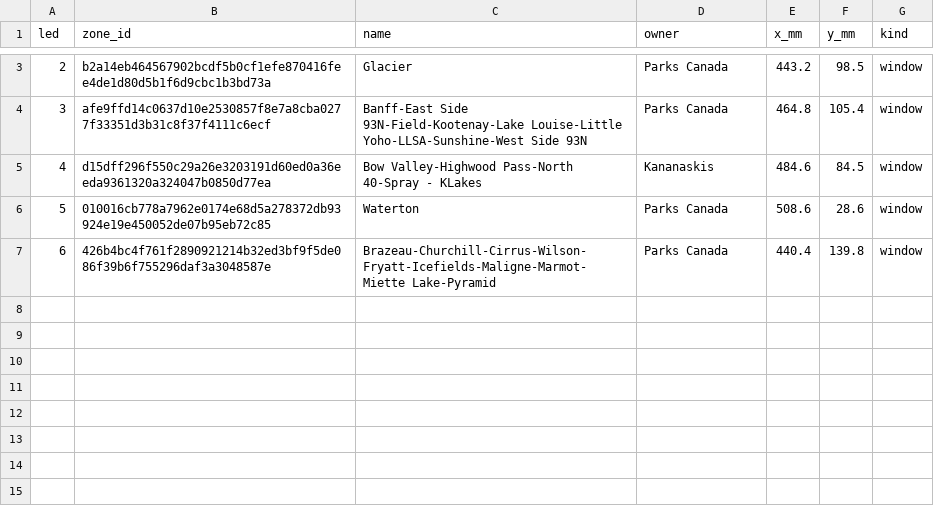
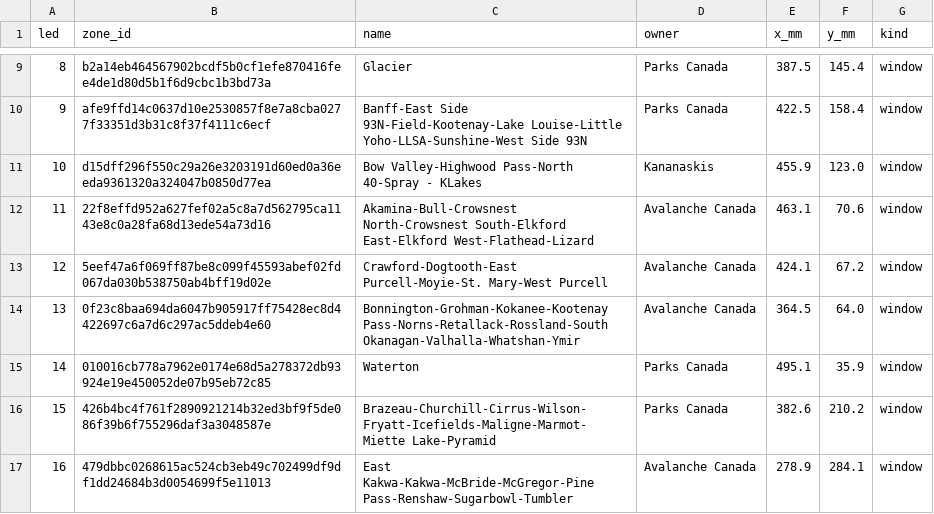
Before and after one commit to frontierskis/powder, a CSV file: avy_map/avy_zones.csv, drawn as a sheet; only a part is shown, gaps mark what is left out; addresses are those after the commit; the diff covers the shown part only; the diff names each change by its address in the sheet, - before the commit and + after, or states it on an @@ line.

```diff
--- a/avy_map/avy_zones.csv
+++ b/avy_map/avy_zones.csv
@@ column A (led) renumbered between rows 9 and 16 @@
-E9 (x_mm): 443.2
+E9 (x_mm): 387.5
-F9 (y_mm): 98.5
+F9 (y_mm): 145.4
-E10 (x_mm): 464.8
+E10 (x_mm): 422.5
-F10 (y_mm): 105.4
+F10 (y_mm): 158.4
-E11 (x_mm): 484.6
+E11 (x_mm): 455.9
-F11 (y_mm): 84.5
+F11 (y_mm): 123.0
+row 12: 11 | 22f8effd952a627fef02a5c8a7d562795ca1143e8c0a28fa68d13ede54a73d16 | Akamina-Bull-Crowsnest North-Crowsnest South-Elkford East-Elkford West-Flathead-Lizard | Avalanche Canada | 463.1 | 70.6 | window
+row 13: 12 | 5eef47a6f069ff87be8c099f45593abef02fd067da030b538750ab4bff19d02e | Crawford-Dogtooth-East Purcell-Moyie-St. Mary-West Purcell | Avalanche Canada | 424.1 | 67.2 | window
+row 14: 13 | 0f23c8baa694da6047b905917ff75428ec8d4422697c6a7d6c297ac5ddeb4e60 | Bonnington-Grohman-Kokanee-Kootenay Pass-Norns-Retallack-Rossland-South Okanagan-Valhalla-Whatshan-Ymir | Avalanche Canada | 364.5 | 64.0 | window
-E15 (x_mm): 508.6
+E15 (x_mm): 495.1
-F15 (y_mm): 28.6
+F15 (y_mm): 35.9
-E16 (x_mm): 440.4
+E16 (x_mm): 382.6
-F16 (y_mm): 139.8
+F16 (y_mm): 210.2
+row 17: 16 | 479dbbc0268615ac524cb3eb49c702499df9df1dd24684b3d0054699f5e11013 | East Kakwa-Kakwa-McBride-McGregor-Pine Pass-Renshaw-Sugarbowl-Tumbler | Avalanche Canada | 278.9 | 284.1 | window
```
Also changed, not shown: 7 added rows and 1 removed row elsewhere in this file, 6 other files.
